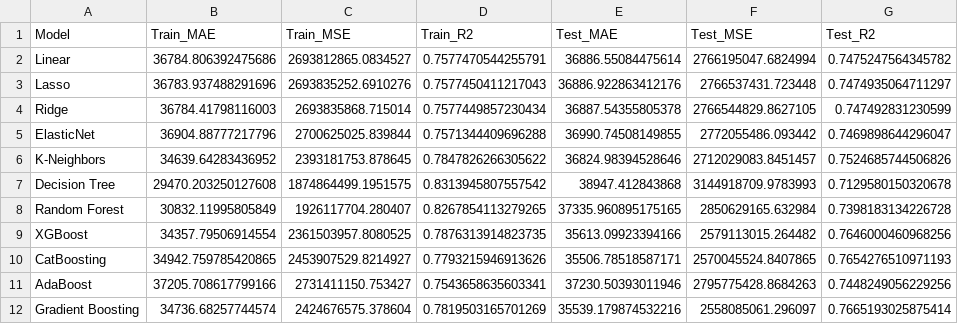
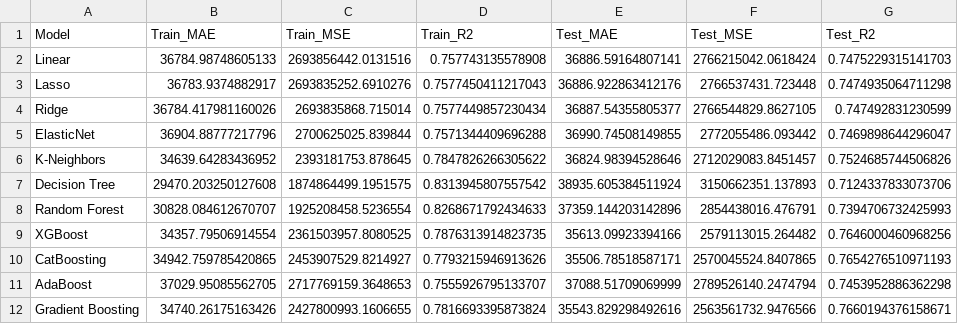
Before and after one commit to awolseid/LR_Project, a CSV file: models/train_test_scores.csv, drawn as a sheet.

```diff
--- a/models/train_test_scores.csv
+++ b/models/train_test_scores.csv
@@ -1,12 +1,12 @@
 Model,Train_MAE,Train_MSE,Train_R2,Test_MAE,Test_MSE,Test_R2
-Linear,36784.806392475686,2693812865.0834527,0.7577470544255791,36886.55084475614,2766195047.6824994,0.7475247564345782
-Lasso,36783.937488291696,2693835252.6910276,0.7577450411217043,36886.922863412176,2766537431.723448,0.7474935064711297
-Ridge,36784.41798116003,2693835868.715014,0.7577449857230434,36887.54355805378,2766544829.8627105,0.747492831230599
+Linear,36784.98748605133,2693856442.0131516,0.757743135578908,36886.59164807141,2766215042.0618424,0.7475229315141703
+Lasso,36783.9374882917,2693835252.6910276,0.7577450411217043,36886.922863412176,2766537431.723448,0.7474935064711298
+Ridge,36784.417981160026,2693835868.715014,0.7577449857230434,36887.54355805377,2766544829.8627105,0.747492831230599
 ElasticNet,36904.88777217796,2700625025.839844,0.7571344409696288,36990.74508149855,2772055486.093442,0.7469898644296047
 K-Neighbors,34639.64283436952,2393181753.878645,0.7847826266305622,36824.98394528646,2712029083.8451457,0.7524685744506826
-Decision Tree,29470.203250127608,1874864499.1951575,0.8313945807557542,38947.412843868,3144918709.9783993,0.7129580150320678
-Random Forest,30832.11995805849,1926117704.280407,0.8267854113279265,37335.960895175165,2850629165.632984,0.7398183134226728
+Decision Tree,29470.203250127608,1874864499.1951575,0.8313945807557542,38935.605384511924,3150662351.137893,0.7124337833073706
+Random Forest,30828.084612670707,1925208458.5236554,0.8268671792434633,37359.144203142896,2854438016.476791,0.7394706732425993
 XGBoost,34357.79506914554,2361503957.8080525,0.7876313914823735,35613.09923394166,2579113015.264482,0.7646000460968256
 CatBoosting,34942.759785420865,2453907529.8214927,0.7793215946913626,35506.78518587171,2570045524.8407865,0.7654276510971193
-AdaBoost,37205.708617799166,2731411150.753427,0.7543658635603341,37230.50393011946,2795775428.8684263,0.7448249056229256
-Gradient Boosting,34736.68257744574,2424676575.378604,0.7819503165701269,35539.179874532216,2558085061.296097,0.7665193025875414
+AdaBoost,37029.95085562705,2717769159.3648653,0.7555926795133707,37088.51709069999,2789526140.2474794,0.7453952886362298
+Gradient Boosting,34740.26175163426,2427800993.1606655,0.7816693395873824,35543.829298492616,2563561732.9476566,0.7660194376158671
```
Also changed, not shown: catboost_info/time_left.tsv, 11 other files.
